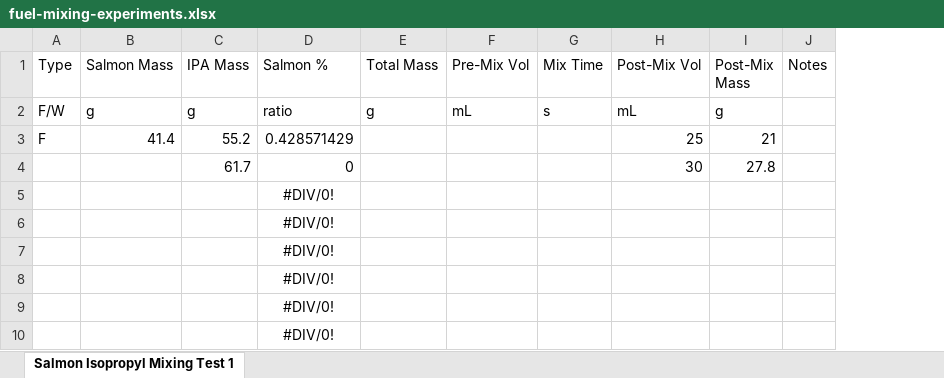
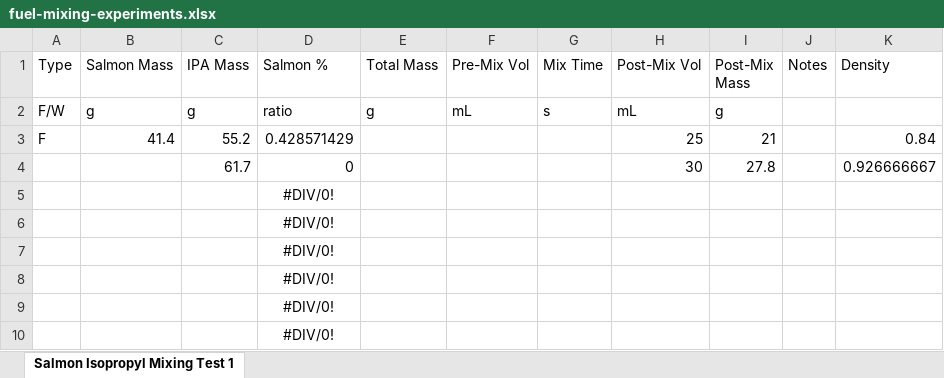
Before and after one commit to M-LKT/upstream-salmon-rocket, an Excel workbook: data/fuel-mixing-experiments.xlsx, sheet Salmon Isopropyl Mixing Test 1, drawn as a sheet; values as stored, in another font and other column widths than the file's, no borders; the diff names each change by its address in the sheet, - before the commit and + after, or states it on an @@ line.

```diff
--- a/data/fuel-mixing-experiments.xlsx (sheet Salmon Isopropyl Mixing Test 1)
+++ b/data/fuel-mixing-experiments.xlsx (sheet Salmon Isopropyl Mixing Test 1)
+column K (Density), rows 3-4: 0.84 | 0.926666667
```
Also changed, not shown: 3 other files.
